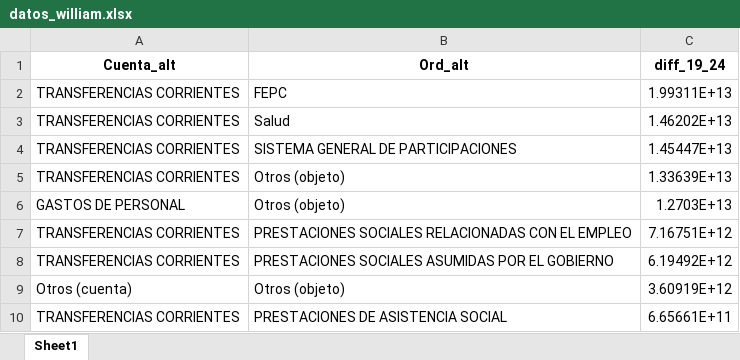
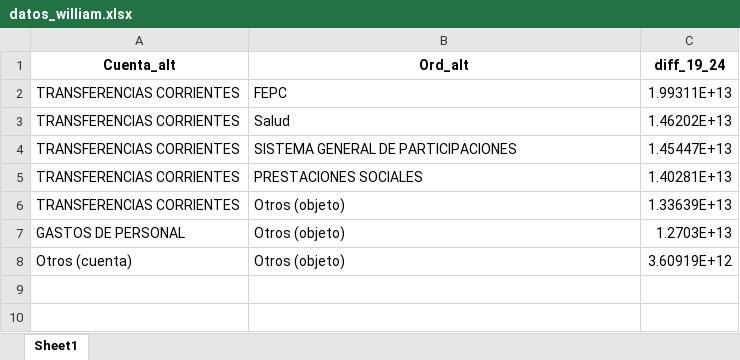
Before and after one commit to cortizbon/alt-budget, an Excel workbook: datos_william.xlsx, sheet Sheet1, drawn as a sheet; values as stored, in another font and other column widths than the file's, no borders; removed rows and columns are numbered as before the commit, all else as after; the diff names each change by its address in the sheet, - before the commit and + after, or states it on an @@ line.

```diff
--- a/datos_william.xlsx (sheet Sheet1)
+++ b/datos_william.xlsx (sheet Sheet1)
+row 5: TRANSFERENCIAS CORRIENTES | PRESTACIONES SOCIALES | 1.40281E+13
-row 7: TRANSFERENCIAS CORRIENTES | PRESTACIONES SOCIALES RELACIONADAS CON EL EMPLEO | 7.16751E+12
-row 8: TRANSFERENCIAS CORRIENTES | PRESTACIONES SOCIALES ASUMIDAS POR EL GOBIERNO | 6.19492E+12
-row 10: TRANSFERENCIAS CORRIENTES | PRESTACIONES DE ASISTENCIA SOCIAL | 6.65661E+11
```
Also changed, not shown: 2 other files.
